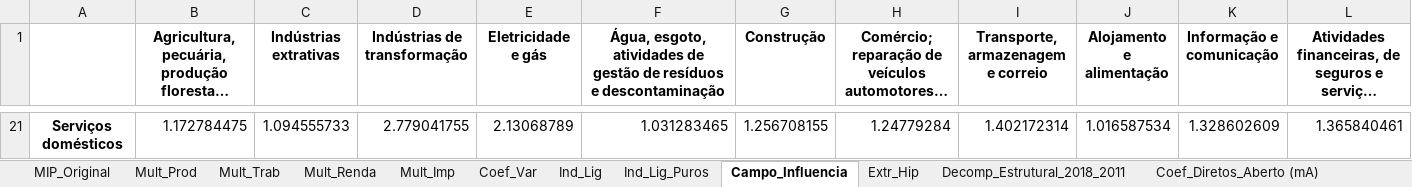
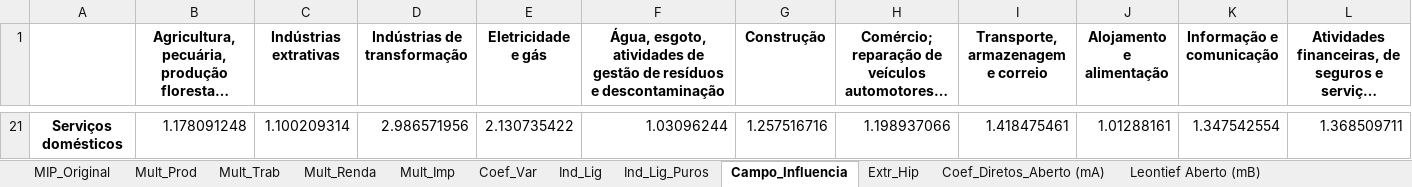
Before and after one commit to vnery5/Analise_Choques_MIP_Nacional, an Excel workbook: Output/Tabelas_Main/Análises/Resultados_2018_20_Closed_Perobelli.xlsx, sheet Campo_Influencia, drawn as a sheet; only a part is shown, gaps mark what is left out; long unchanged cells end in …; values as stored, in another font and other column widths than the file's, no borders; the diff covers the shown part only; the diff names each change by its address in the sheet, - before the commit and + after, or states it on an @@ line.

```diff
--- a/Output/Tabelas_Main/Análises/Resultados_2018_20_Closed_Perobelli.xlsx (sheet Campo_Influencia)
+++ b/Output/Tabelas_Main/Análises/Resultados_2018_20_Closed_Perobelli.xlsx (sheet Campo_Influencia)
-sheet tab: Decomp_Estrutural_2018_2011
-B21: 1.172784475
+B21: 1.178091248
-C21 (Indústrias extrativas): 1.094555733
+C21 (Indústrias extrativas): 1.100209314
-D21 (Indústrias de transformação): 2.779041755
+D21 (Indústrias de transformação): 2.986571956
-E21 (Eletricidade e gás): 2.13068789
+E21 (Eletricidade e gás): 2.130735422
-F21: 1.031283465
+F21: 1.03096244
-G21 (Construção): 1.256708155
+G21 (Construção): 1.257516716
-H21: 1.24779284
+H21: 1.198937066
-I21: 1.402172314
+I21: 1.418475461
-J21 (Alojamento e alimentação): 1.016587534
+J21 (Alojamento e alimentação): 1.01288161
-K21 (Informação e comunicação): 1.328602609
+K21 (Informação e comunicação): 1.347542554
-L21: 1.365840461
+L21: 1.368509711
```
Also changed, not shown: 19 added rows, 19 removed rows and 8 edited cells elsewhere in this sheet, sheet Leontief Fechado (mB), sheet MIP_Original, sheet Coef_Diretos_Fechado (mA), sheet Matriz de Ghosh, sheet Leontief Aberto (mB), sheet Coef_Diretos_Oferta (mA), 9 more sheets, Output/Vale_Perobelli.xlsx, 2 other files.
